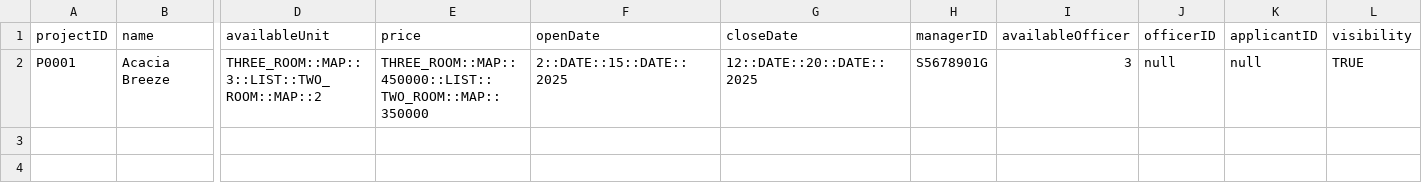
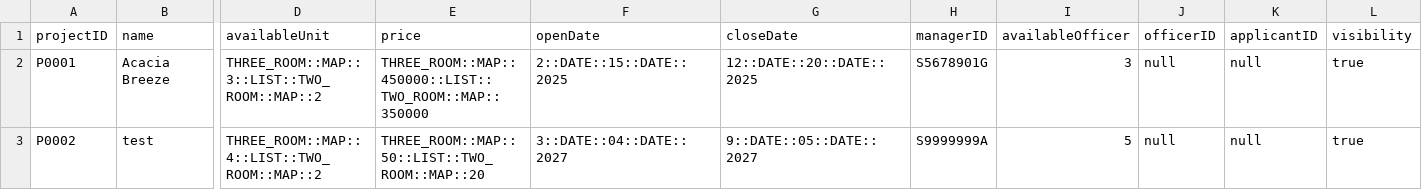
Before and after one commit to Saltykub/BTO-OOP, a CSV file: data_csv/ProjectList.csv, drawn as a sheet; only a part is shown, gaps mark what is left out; rows hold the shown columns only; the diff names each change by its address in the sheet, - before the commit and + after, or states it on an @@ line.

```diff
--- a/data_csv/ProjectList.csv
+++ b/data_csv/ProjectList.csv
-L2 (visibility): TRUE
+L2 (visibility): true
+row 3: P0002 | test | THREE_ROOM::MAP::4::LIST::TWO_ROOM::MAP::2 | THREE_ROOM::MAP::50::LIST::TWO_ROOM::MAP::20 | 3::DATE::04::DATE::2027 | 9::DATE::05::DATE::2027 | S9999999A | 5 | null | null | true
```
Also changed, not shown: data_csv/ApplicantList.csv, data_csv/ManagerList.csv, 5 other files.
